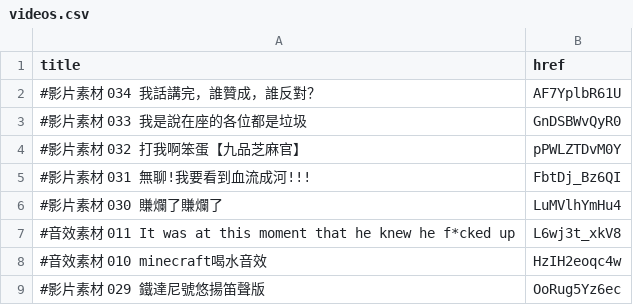
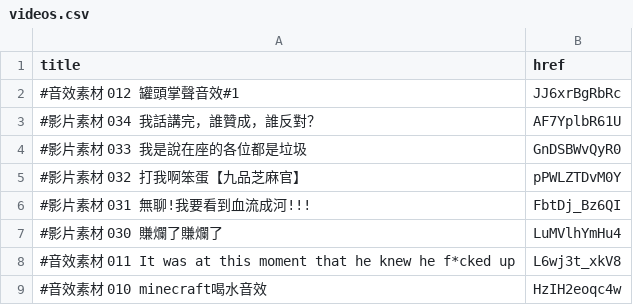
Before and after one commit to Dr-material/dr-material.github.io, a CSV file: videos.csv, drawn as a sheet; only a part is shown; the shorter side is filled out with more unchanged rows.

Commit message:
Update videos.csv

```diff
--- a/videos.csv
+++ b/videos.csv
@@ -1,2 +1,3 @@
 title,href
+#音效素材 012 罐頭掌聲音效#1,JJ6xrBgRbRc
 #影片素材 034 我話講完，誰贊成，誰反對？,AF7YplbR61U
```
